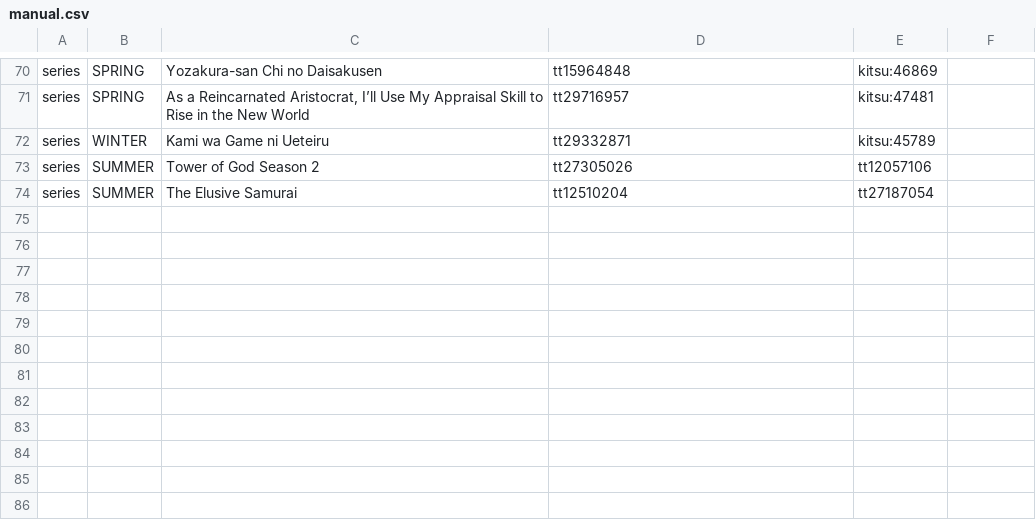
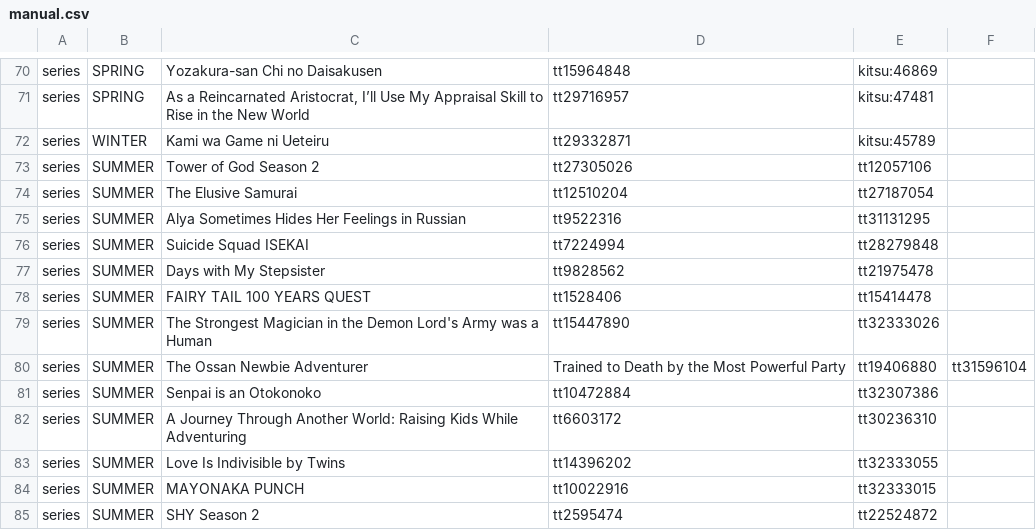
Before and after one commit to victorgveloso/animes-season-addon, a CSV file: postprocess/fix/catalog/manual.csv, drawn as a sheet; only a part is shown, gaps mark what is left out; the diff names each change by its address in the sheet, - before the commit and + after, or states it on an @@ line.

Commit message:
Update

```diff
--- a/postprocess/fix/catalog/manual.csv
+++ b/postprocess/fix/catalog/manual.csv
+row 75: series | SUMMER | Alya Sometimes Hides Her Feelings in Russian | tt9522316 | tt31131295
+row 76: series | SUMMER | Suicide Squad ISEKAI | tt7224994 | tt28279848
+row 77: series | SUMMER | Days with My Stepsister | tt9828562 | tt21975478
+row 78: series | SUMMER | FAIRY TAIL 100 YEARS QUEST | tt1528406 | tt15414478
+row 79: series | SUMMER | The Strongest Magician in the Demon Lord's Army was a Human | tt15447890 | tt32333026
+row 80: series | SUMMER | The Ossan Newbie Adventurer | Trained to Death by the Most Powerful Party | tt19406880 | tt31596104
+row 81: series | SUMMER | Senpai is an Otokonoko | tt10472884 | tt32307386
+row 82: series | SUMMER | A Journey Through Another World: Raising Kids While Adventuring | tt6603172 | tt30236310
+row 83: series | SUMMER | Love Is Indivisible by Twins | tt14396202 | tt32333055
+row 84: series | SUMMER | MAYONAKA PUNCH | tt10022916 | tt32333015
+row 85: series | SUMMER | SHY Season 2 | tt2595474 | tt22524872
```
